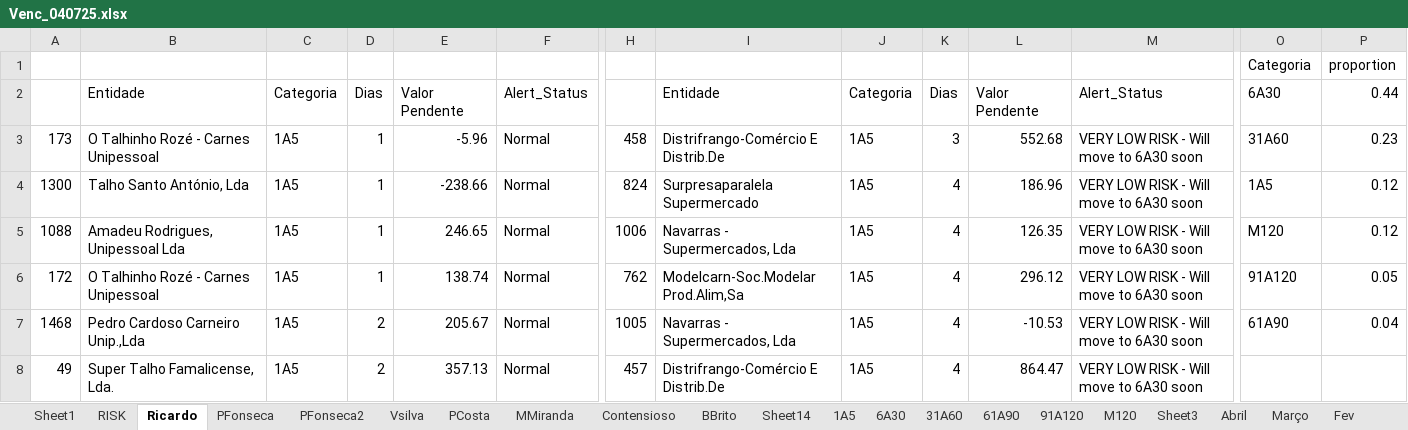
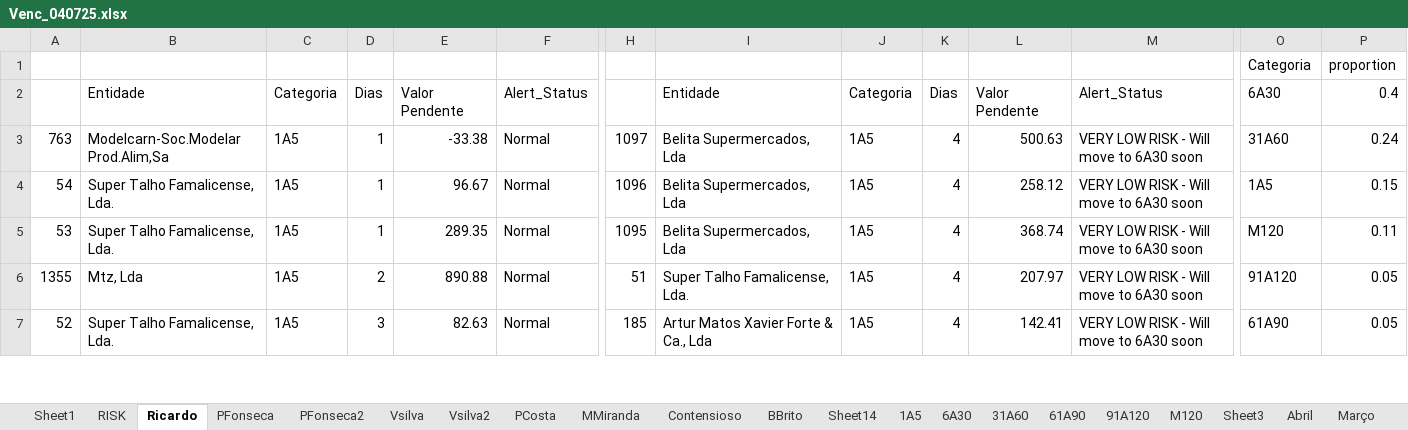
Before and after one commit to paulom40/PFonseca.py, an Excel workbook: Venc_040725.xlsx, sheet Ricardo, drawn as a sheet; only a part is shown, gaps mark what is left out; values as stored, in another font and other column widths than the file's, no borders; removed rows and columns are numbered as before the commit, all else as after; rows hold the shown columns only; the diff covers the shown part only; the diff names each change by its address in the sheet, - before the commit and + after, or states it on an @@ line.

```diff
--- a/Venc_040725.xlsx (sheet Ricardo)
+++ b/Venc_040725.xlsx (sheet Ricardo)
+sheet tab: Vsilva2
-P2: 0.44
+P2: 0.4
-row 3: 173 | O Talhinho Rozé - Carnes Unipessoal | 1A5 | 1 | -5.96 | Normal | 458 | Distrifrango-Comércio E Distrib.De | 1A5 | 3 | 552.68 | VERY LOW RISK - Will move to 6A30 soon | 31A60 | 0.23
+row 3: 763 | Modelcarn-Soc.Modelar Prod.Alim,Sa | 1A5 | 1 | -33.38 | Normal | 1097 | Belita Supermercados, Lda | 1A5 | 4 | 500.63 | VERY LOW RISK - Will move to 6A30 soon | 31A60 | 0.24
-A4: 1300
+A4: 54
-B4: Talho Santo António, Lda
+B4: Super Talho Famalicense, Lda.
-E4: -238.66
+E4: 96.67
-H4: 824
+H4: 1096
-I4: Surpresaparalela Supermercado
+I4: Belita Supermercados, Lda
-L4: 186.96
+L4: 258.12
-P4: 0.12
+P4: 0.15
-A5: 1088
+A5: 53
-B5: Amadeu Rodrigues, Unipessoal Lda
+B5: Super Talho Famalicense, Lda.
-E5: 246.65
+E5: 289.35
-H5: 1006
+H5: 1095
-I5: Navarras - Supermercados, Lda
+I5: Belita Supermercados, Lda
-L5: 126.35
+L5: 368.74
-P5: 0.12
+P5: 0.11
-A6: 172
+A6: 1355
-B6: O Talhinho Rozé - Carnes Unipessoal
+B6: Mtz, Lda
-D6: 1
+D6: 2
-E6: 138.74
+E6: 890.88
-H6: 762
+H6: 51
-I6: Modelcarn-Soc.Modelar Prod.Alim,Sa
+I6: Super Talho Famalicense, Lda.
-L6: 296.12
+L6: 207.97
-row 7: 1468 | Pedro Cardoso Carneiro Unip.,Lda | 1A5 | 2 | 205.67 | Normal | 1005 | Navarras - Supermercados, Lda | 1A5 | 4 | -10.53 | VERY LOW RISK - Will move to 6A30 soon | 61A90 | 0.04
-row 8: 49 | Super Talho Famalicense, Lda. | 1A5 | 2 | 357.13 | Normal | 457 | Distrifrango-Comércio E Distrib.De | 1A5 | 4 | 864.47 | VERY LOW RISK - Will move to 6A30 soon
+row 7: 52 | Super Talho Famalicense, Lda. | 1A5 | 3 | 82.63 | Normal | 185 | Artur Matos Xavier Forte & Ca., Lda | 1A5 | 4 | 142.41 | VERY LOW RISK - Will move to 6A30 soon | 61A90 | 0.05
```
Also changed, not shown: 65 added rows, 47 removed rows and 255 edited cells elsewhere in this sheet, sheet RISK, sheet Sheet1, sheet Sheet3, sheet PFonseca, sheet MMiranda, sheet BBrito, 4 more sheets.
